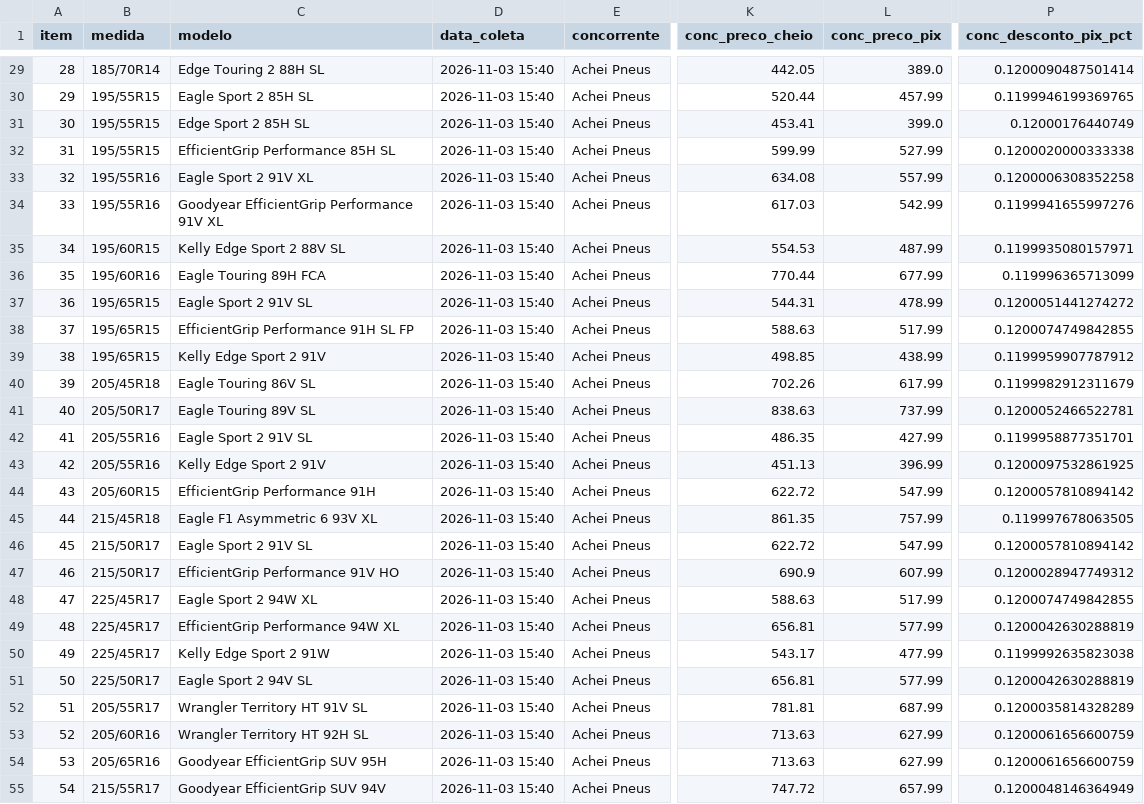
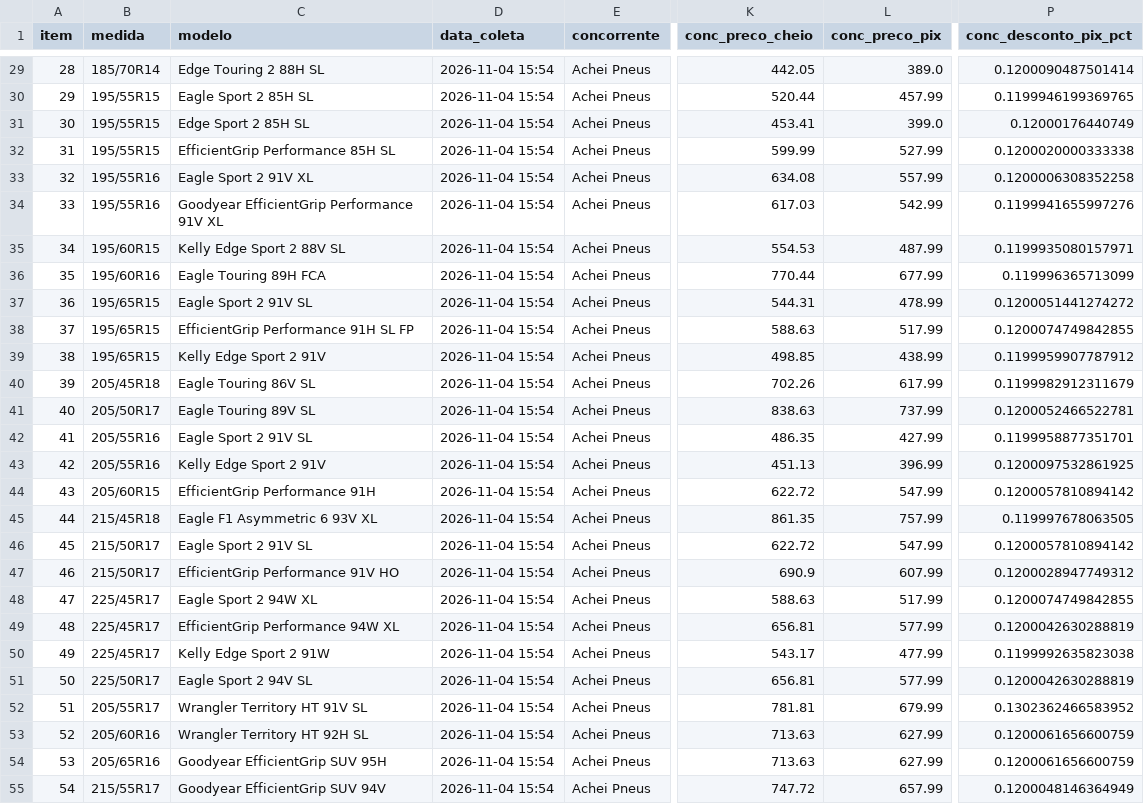
Before and after one commit to lucashenrique089/inteligencia-portfolio, a CSV file: dados/precos.csv, drawn as a sheet; only a part is shown, gaps mark what is left out; the diff covers the shown part only; the diff names each change by its address in the sheet, - before the commit and + after, or states it on an @@ line.

```diff
--- a/dados/precos.csv
+++ b/dados/precos.csv
-D29:D55 (data_coleta): 2026-11-03 15:40
+D29:D55 (data_coleta): 2026-11-04 15:54
-L52 (conc_preco_pix): 687.99
+L52 (conc_preco_pix): 679.99
-P52 (conc_desconto_pix_pct): 0.1200035814328289
+P52 (conc_desconto_pix_pct): 0.1302362466583952
```
Also changed, not shown: 131 edited cells elsewhere in this file, dados/campanhas.csv, dados/parcelas.csv, 3 other files.
